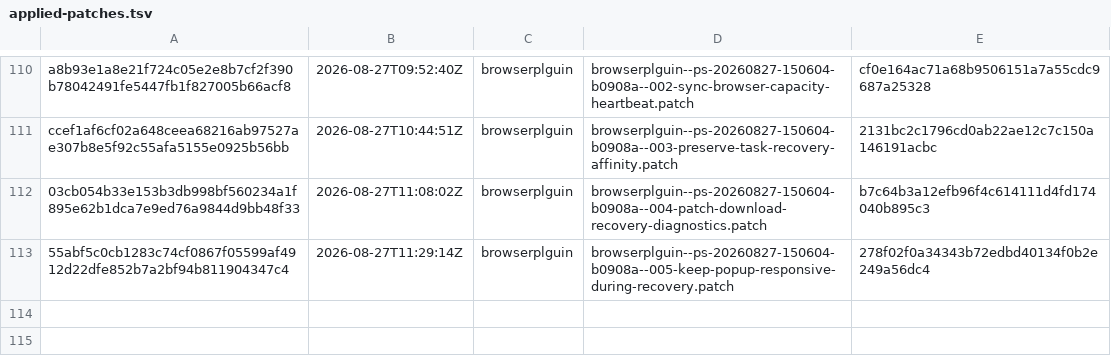
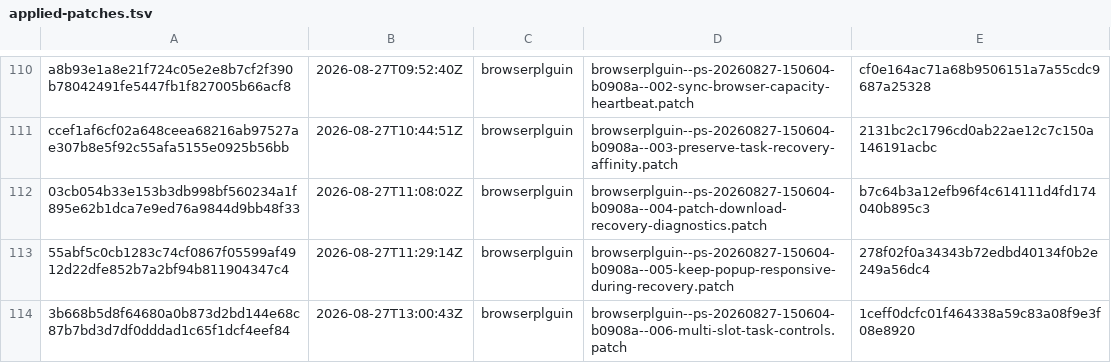
Before and after one commit to orgfrozen/browserplguin, a TSV file: .patch-sync/applied-patches.tsv, drawn as a sheet; only a part is shown, gaps mark what is left out.

Commit message:
chore: record applied delivery 3b668b5d8f64

```diff
--- a/.patch-sync/applied-patches.tsv
+++ b/.patch-sync/applied-patches.tsv
@@ -113 +113,2 @@ ccef1af6cf02a648ceea68216ab97527ae307b8e5f92c55afa5155e0925b56bb	2026-08-27T10:4
 55abf5c0cb1283c74cf0867f05599af4912d22dfe852b7a2bf94b811904347c4	2026-08-27T11:29:14Z	browserplguin	browserplguin--ps-20260827-150604-b0908a--005-keep-popup-responsive-during-recovery.patch	278f02f0a34343b72edbd40134f0b2e249a56dc4
+3b668b5d8f64680a0b873d2bd144e68c87b7bd3d7df0dddad1c65f1dcf4eef84	2026-08-27T13:00:43Z	browserplguin	browserplguin--ps-20260827-150604-b0908a--006-multi-slot-task-controls.patch	1ceff0dcfc01f464338a59c83a08f9e3f08e8920
```
